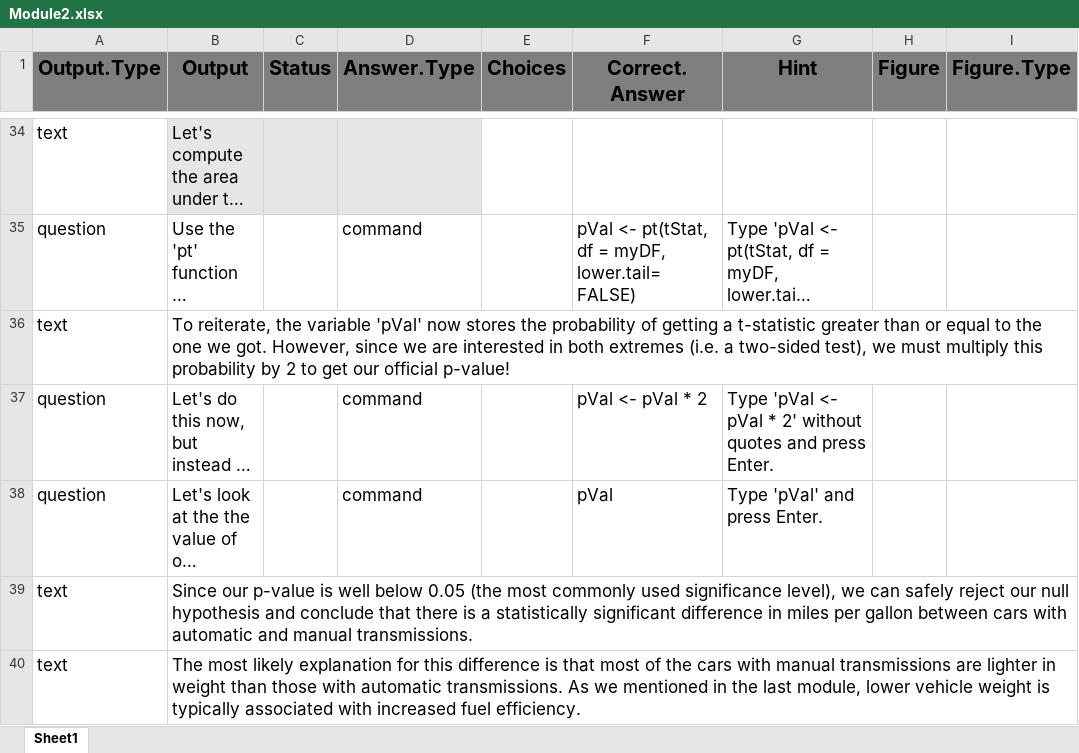
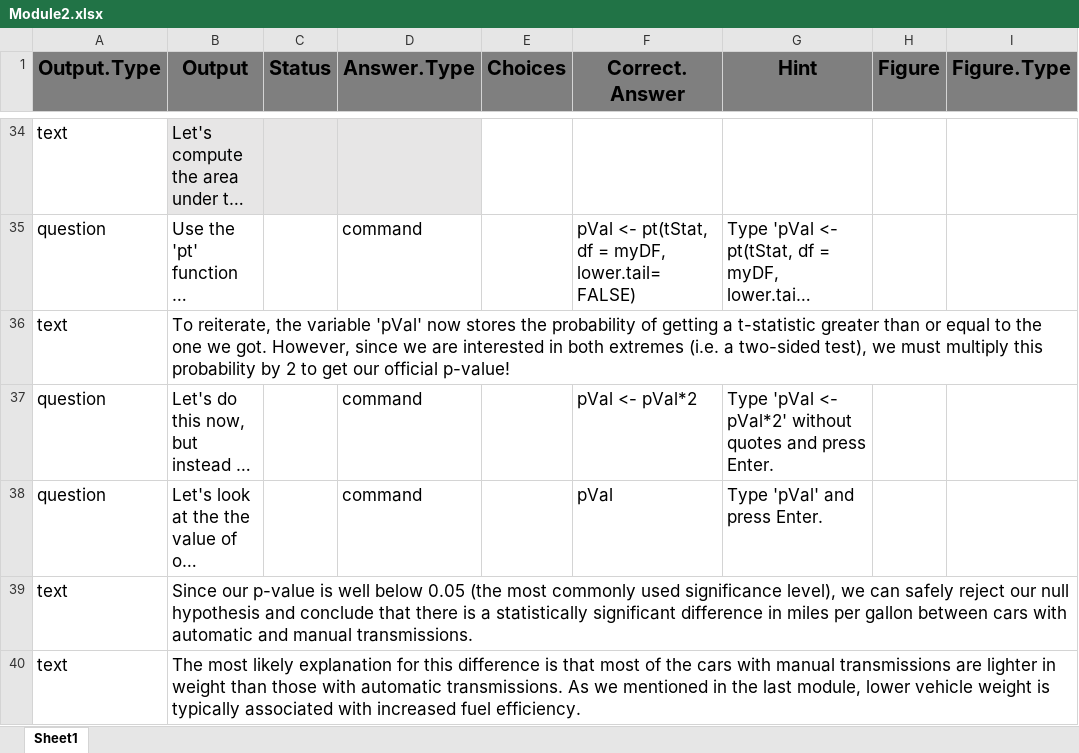
Before and after one commit to ncarchedi/swirl_OLD, an Excel workbook: inst/Courses/Mathematical_Biostatistics_Boot_Camp_2/Module2.xlsx, sheet Sheet1, drawn as a sheet; only a part is shown, gaps mark what is left out; long unchanged cells end in …; values as stored, in another font and other column widths than the file's, no borders; conditional formats not drawn; the diff covers the shown part only; the diff names each change by its address in the sheet, - before the commit and + after, or states it on an @@ line.

```diff
--- a/inst/Courses/Mathematical_Biostatistics_Boot_Camp_2/Module2.xlsx (sheet Sheet1)
+++ b/inst/Courses/Mathematical_Biostatistics_Boot_Camp_2/Module2.xlsx (sheet Sheet1)
-F37 (Correct.Answer): pVal <- pVal * 2
+F37 (Correct.Answer): pVal <- pVal*2
-G37 (Hint): …'pVal <- pVal * 2' without quotes…
+G37 (Hint): …'pVal <- pVal*2' without quotes…
```
Also changed, not shown: 6 edited cells elsewhere in this sheet, inst/Courses/Mathematical_Biostatistics_Boot_Camp_2/Module1.xlsx, 5 other files.
